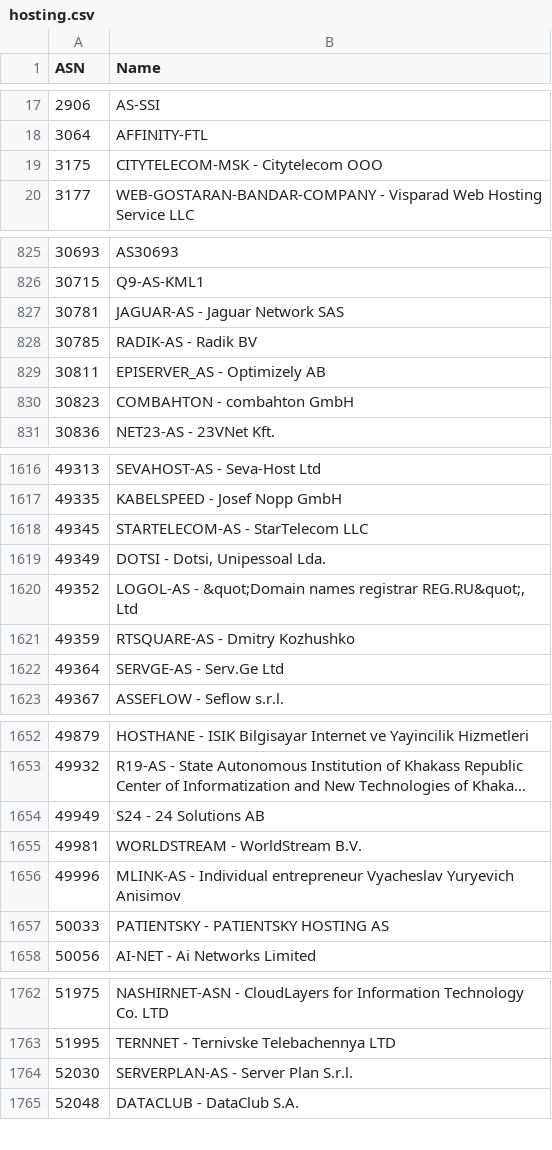
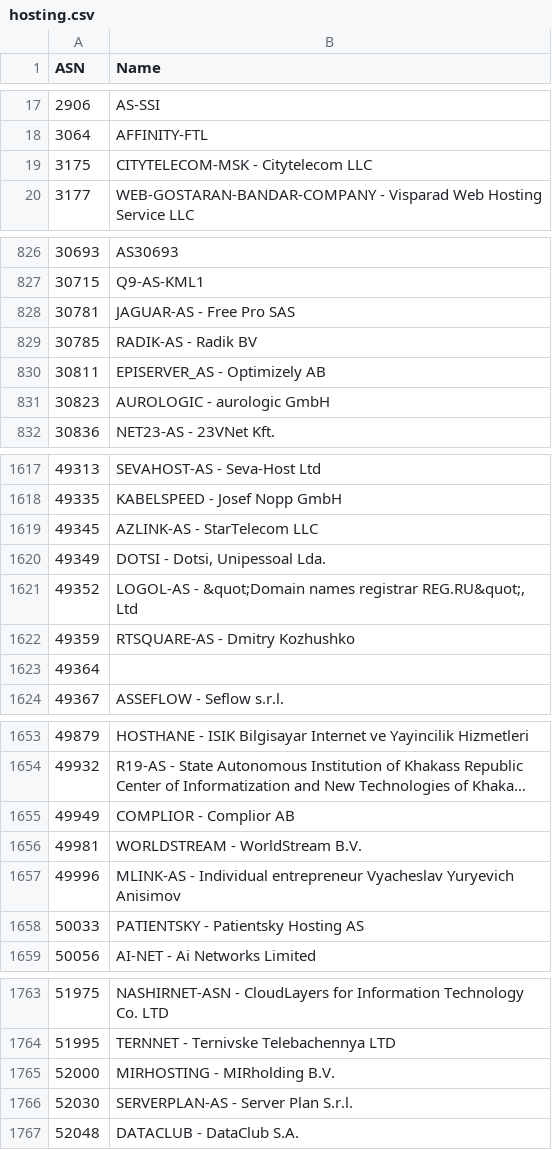
Before and after one commit to Munzy/blackbox, a CSV file: blocks/hosting/hosting.csv, drawn as a sheet; only a part is shown, gaps mark what is left out; long unchanged cells end in …; addresses are those after the commit; the diff covers the shown part only; the diff names each change by its address in the sheet, - before the commit and + after, or states it on an @@ line.

```diff
--- a/blocks/hosting/hosting.csv
+++ b/blocks/hosting/hosting.csv
-B19 (Name): CITYTELECOM-MSK - Citytelecom OOO
+B19 (Name): CITYTELECOM-MSK - Citytelecom LLC
-B828 (Name): JAGUAR-AS - Jaguar Network SAS
+B828 (Name): JAGUAR-AS - Free Pro SAS
-B831 (Name): COMBAHTON - combahton GmbH
+B831 (Name): AUROLOGIC - aurologic GmbH
-B1619 (Name): STARTELECOM-AS - StarTelecom LLC
+B1619 (Name): AZLINK-AS - StarTelecom LLC
-B1623 (Name): SERVGE-AS - Serv.Ge Ltd
+B1623 (Name): (empty)
-B1655 (Name): S24 - 24 Solutions AB
+B1655 (Name): COMPLIOR - Complior AB
-B1658 (Name): PATIENTSKY - PATIENTSKY HOSTING AS
+B1658 (Name): PATIENTSKY - Patientsky Hosting AS
+row 1765: 52000 | MIRHOSTING - MIRholding B.V.
```
Also changed, not shown: 2 added rows and 159 edited cells elsewhere in this file.
